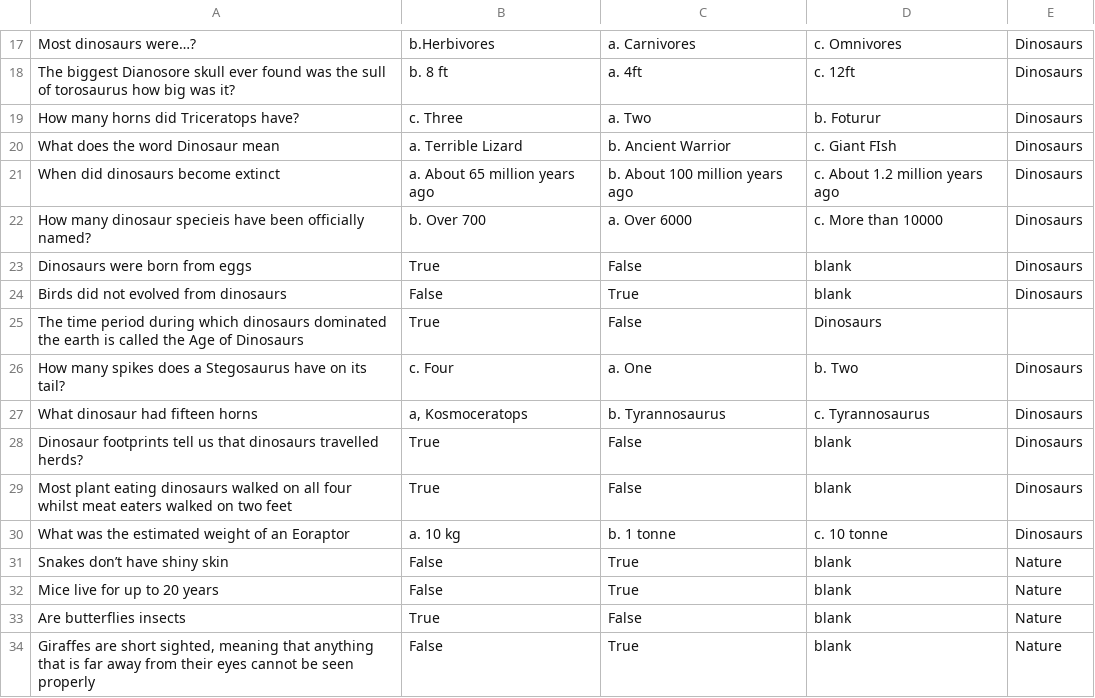
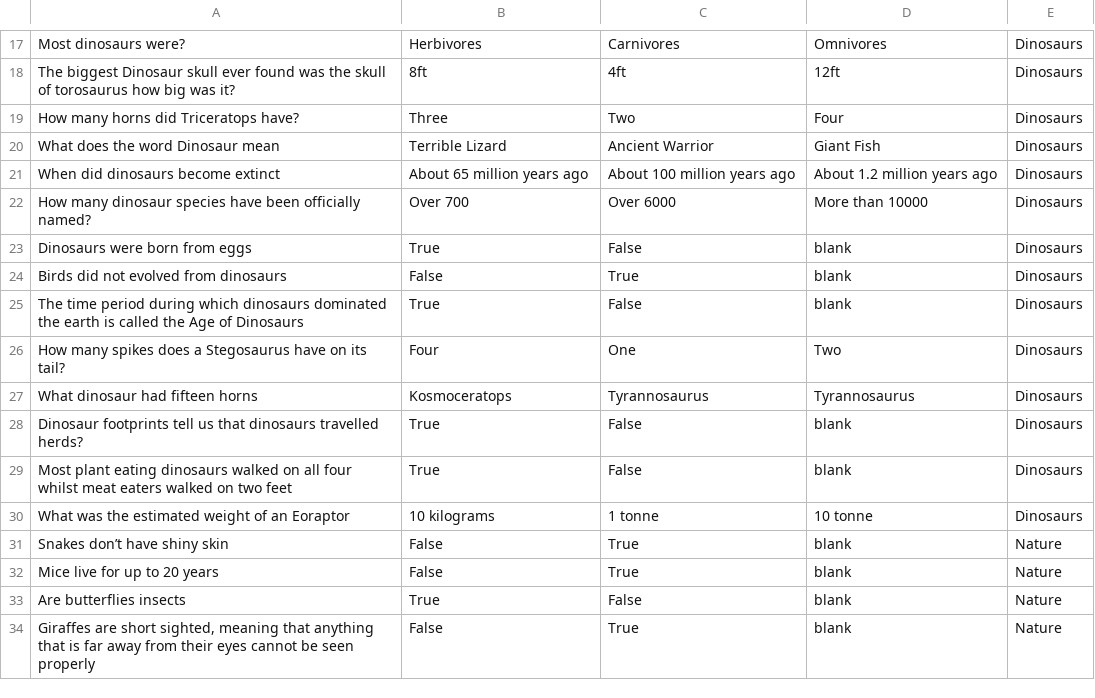
Before and after one commit to DXCDandelion/BrisbaneDHS2018, a CSV file: choregraphe/Trivia Quest/questions.csv, drawn as a sheet; only a part is shown, gaps mark what is left out; the diff covers the shown part only; the diff names each change by its address in the sheet, - before the commit and + after, or states it on an @@ line.

```diff
--- a/choregraphe/Trivia Quest/questions.csv
+++ b/choregraphe/Trivia Quest/questions.csv
-A17: Most dinosaurs were…?
+A17: Most dinosaurs were?
-B17: b.Herbivores
+B17: Herbivores
-C17: a. Carnivores
+C17: Carnivores
-D17: c. Omnivores
+D17: Omnivores
-A18: The biggest Dianosore skull ever found was the sull of torosaurus…
+A18: The biggest Dinosaur skull ever found was the skull of torosaurus…
-B18: b. 8 ft
+B18: 8ft
-C18: a. 4ft
+C18: 4ft
-D18: c. 12ft
+D18: 12ft
-B19: c. Three
+B19: Three
-C19: a. Two
+C19: Two
-D19: b. Foturur
+D19: Four
-B20: a. Terrible Lizard
+B20: Terrible Lizard
-C20: b. Ancient Warrior
+C20: Ancient Warrior
-D20: c. Giant FIsh
+D20: Giant Fish
-B21: a. About 65 million years ago
+B21: About 65 million years ago
-C21: b. About 100 million years ago
+C21: About 100 million years ago
-D21: c. About 1.2 million years ago
+D21: About 1.2 million years ago
-A22: …many dinosaur specieis have been…
+A22: …many dinosaur species have been…
-B22: b. Over 700
+B22: Over 700
-C22: a. Over 6000
+C22: Over 6000
-D22: c. More than 10000
+D22: More than 10000
-D25: Dinosaurs
+D25: blank
-E25: (empty)
+E25: Dinosaurs
-B26: c. Four
+B26: Four
-C26: a. One
+C26: One
-D26: b. Two
+D26: Two
-B27: a, Kosmoceratops
+B27: Kosmoceratops
-C27: b. Tyrannosaurus
+C27: Tyrannosaurus
-D27: c. Tyrannosaurus
+D27: Tyrannosaurus
-B30: a. 10 kg
+B30: 10 kilograms
-C30: b. 1 tonne
+C30: 1 tonne
-D30: c. 10 tonne
+D30: 10 tonne
```
Also changed, not shown: 3 added rows, 3 removed rows and 121 edited cells elsewhere in this file, 1 other file.
